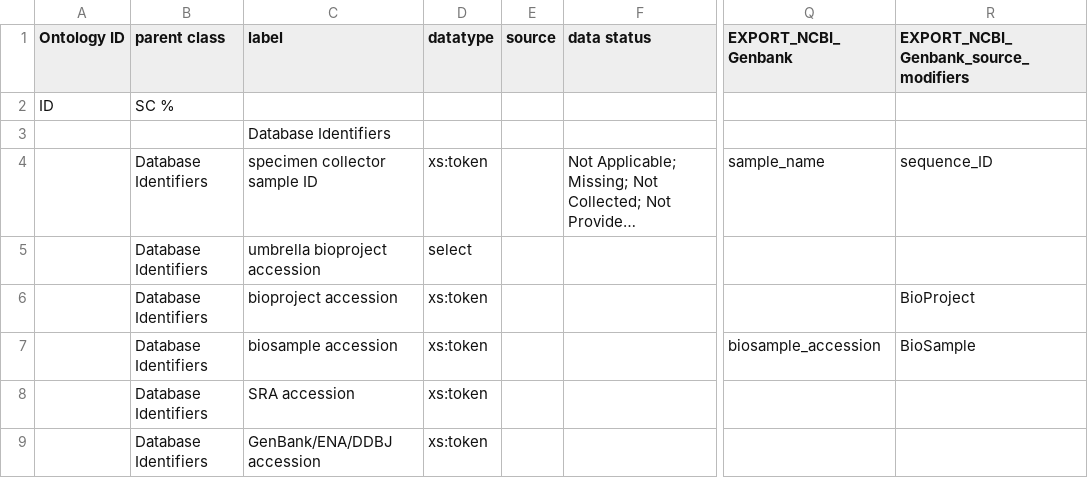
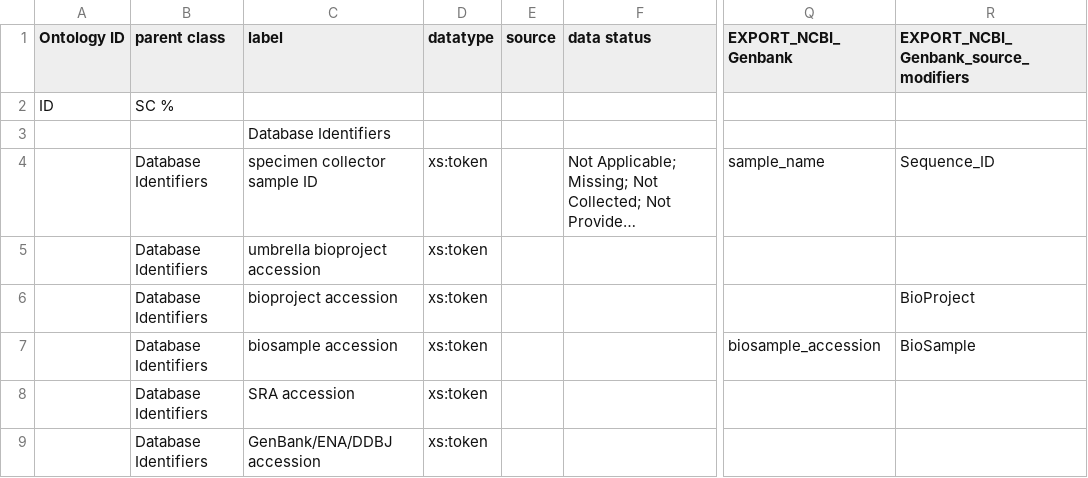
Before and after one commit to cidgoh/DataHarmonizer, a TSV file: template/pha4ge/data.tsv, drawn as a sheet; only a part is shown, gaps mark what is left out; long unchanged cells end in …; the diff covers the shown part only; the diff names each change by its address in the sheet, - before the commit and + after, or states it on an @@ line.

Commit message:
pha4ge field update and export format ordering

```diff
--- a/template/pha4ge/data.tsv
+++ b/template/pha4ge/data.tsv
-R4: sequence_ID
+R4: Sequence_ID
-D5 (datatype): select
+D5 (datatype): xs:token
```
Also changed, not shown: 3 removed rows and 44 edited cells elsewhere in this file, 3 other files.
